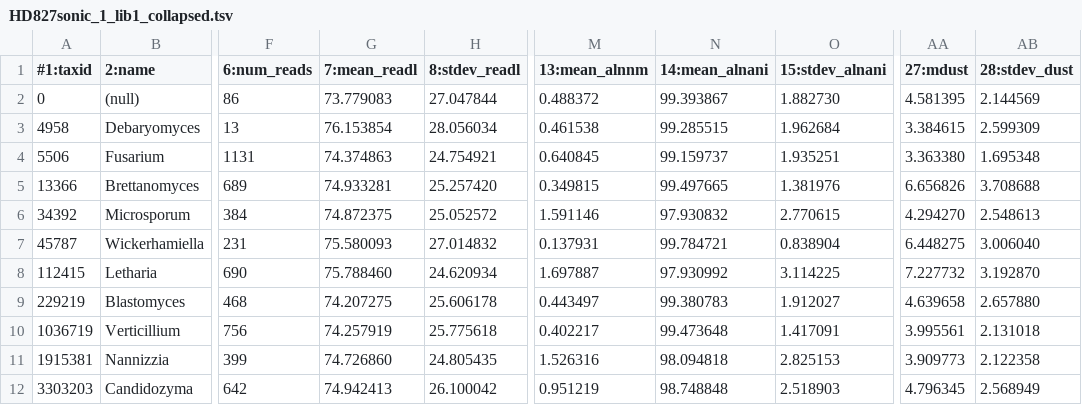
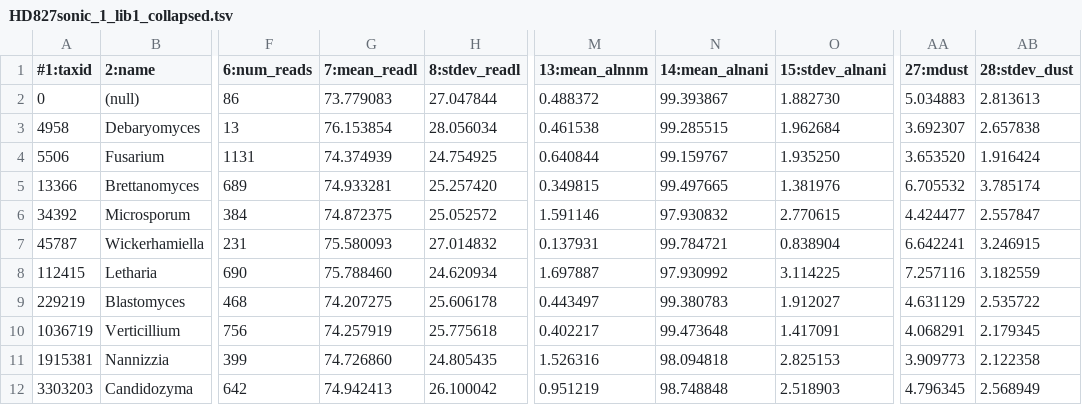
Before and after one commit to GeoGenetics/ngs-taxon, a TSV file: examples/HD827sonic/.tests/unit/align_unicorn_taxstats/expected/stats/aligns/unicorn/taxstats/HD827sonic_1_lib1_collapsed.tsv, drawn as a sheet; only a part is shown, gaps mark what is left out; the diff names each change by its address in the sheet, - before the commit and + after, or states it on an @@ line.

Commit message:
Code format, test update

```diff
--- a/examples/HD827sonic/.tests/unit/align_unicorn_taxstats/expected/stats/aligns/unicorn/taxstats/HD827sonic_1_lib1_collapsed.tsv
+++ b/examples/HD827sonic/.tests/unit/align_unicorn_taxstats/expected/stats/aligns/unicorn/taxstats/HD827sonic_1_lib1_collapsed.tsv
-AA2 (27:mdust): 4.581395
+AA2 (27:mdust): 5.034883
-AB2 (28:stdev_dust): 2.144569
+AB2 (28:stdev_dust): 2.813613
-AA3 (27:mdust): 3.384615
+AA3 (27:mdust): 3.692307
-AB3 (28:stdev_dust): 2.599309
+AB3 (28:stdev_dust): 2.657838
-G4 (7:mean_readl): 74.374863
+G4 (7:mean_readl): 74.374939
-H4 (8:stdev_readl): 24.754921
+H4 (8:stdev_readl): 24.754925
-M4 (13:mean_alnnm): 0.640845
+M4 (13:mean_alnnm): 0.640844
-N4 (14:mean_alnani): 99.159737
+N4 (14:mean_alnani): 99.159767
-O4 (15:stdev_alnani): 1.935251
+O4 (15:stdev_alnani): 1.935250
-AA4 (27:mdust): 3.363380
+AA4 (27:mdust): 3.653520
-AB4 (28:stdev_dust): 1.695348
+AB4 (28:stdev_dust): 1.916424
-AA5 (27:mdust): 6.656826
+AA5 (27:mdust): 6.705532
-AB5 (28:stdev_dust): 3.708688
+AB5 (28:stdev_dust): 3.785174
-AA6 (27:mdust): 4.294270
+AA6 (27:mdust): 4.424477
-AB6 (28:stdev_dust): 2.548613
+AB6 (28:stdev_dust): 2.557847
-AA7 (27:mdust): 6.448275
+AA7 (27:mdust): 6.642241
-AB7 (28:stdev_dust): 3.006040
+AB7 (28:stdev_dust): 3.246915
-AA8 (27:mdust): 7.227732
+AA8 (27:mdust): 7.257116
-AB8 (28:stdev_dust): 3.192870
+AB8 (28:stdev_dust): 3.182559
-AA9 (27:mdust): 4.639658
+AA9 (27:mdust): 4.631129
-AB9 (28:stdev_dust): 2.657880
+AB9 (28:stdev_dust): 2.535722
-AA10 (27:mdust): 3.995561
+AA10 (27:mdust): 4.068291
-AB10 (28:stdev_dust): 2.131018
+AB10 (28:stdev_dust): 2.179345
```
Also changed, not shown: 8 other files.
